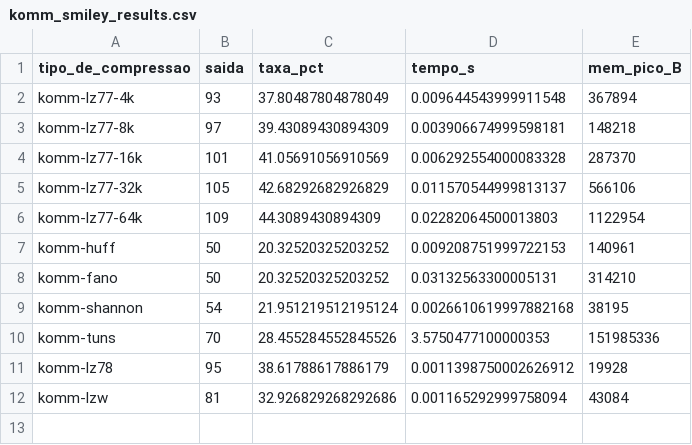
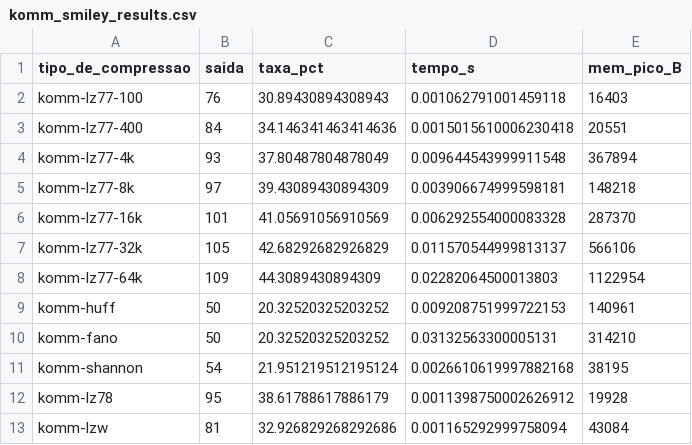
Before and after one commit to RhenzoHideki/monografia-algoritmos-de-compressao, a CSV file: codigos/komm_smiley_results.csv, drawn as a sheet; removed rows and columns are numbered as before the commit, all else as after; the diff names each change by its address in the sheet, - before the commit and + after, or states it on an @@ line.

Commit message:
Revisão dos resultados

```diff
--- a/codigos/komm_smiley_results.csv
+++ b/codigos/komm_smiley_results.csv
+row 2: komm-lz77-100 | 76 | 30.89430894308943 | 0.001062791001459118 | 16403
+row 3: komm-lz77-400 | 84 | 34.146341463414636 | 0.0015015610006230418 | 20551
-row 10: komm-tuns | 70 | 28.455284552845526 | 3.5750477100000353 | 151985336
```
Also changed, not shown: codigos/komm_alice_results.csv, codigos/lz77_alice_results.csv, 18 other files.
